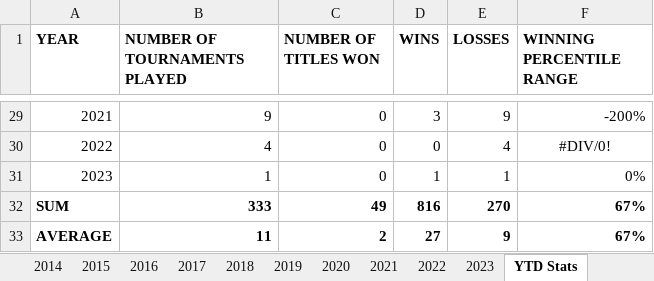
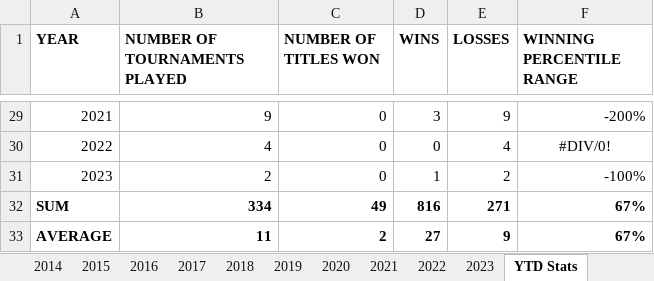
Before and after one commit to soumyavajjhala/soumyavajjhala.github.io, an Excel workbook: Tennis/WTA Tour/Venus Williams.xlsx, sheet YTD Stats, drawn as a sheet; only a part is shown, gaps mark what is left out; values as stored, in another font and other column widths than the file's, no borders; conditional formats not drawn; the diff names each change by its address in the sheet, - before the commit and + after, or states it on an @@ line.

```diff
--- a/Tennis/WTA Tour/Venus Williams.xlsx (sheet YTD Stats)
+++ b/Tennis/WTA Tour/Venus Williams.xlsx (sheet YTD Stats)
-B31 (NUMBER OF TOURNAMENTS PLAYED): 1
+B31 (NUMBER OF TOURNAMENTS PLAYED): 2
-E31 (LOSSES): 1
+E31 (LOSSES): 2
-F31 (WINNING PERCENTILE RANGE): 0%
+F31 (WINNING PERCENTILE RANGE): -100%
-B32 (NUMBER OF TOURNAMENTS PLAYED): 333
+B32 (NUMBER OF TOURNAMENTS PLAYED): 334
-E32 (LOSSES): 270
+E32 (LOSSES): 271
```
Also changed, not shown: sheet 2023, charts or pictures, Tennis/WTA Tour/WTA YTD Winning Percentile Range Leaderboad.xlsx.
